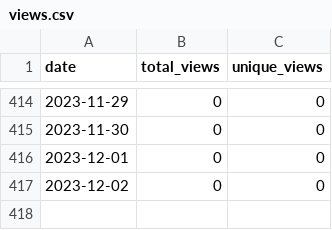
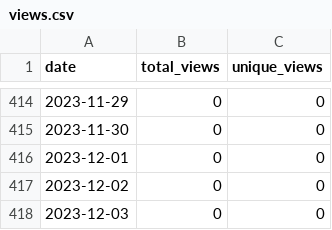
Before and after one commit to merrymitch/COMP3270, a CSV file: .traffic/views.csv, drawn as a sheet; only a part is shown, gaps mark what is left out; the diff names each change by its address in the sheet, - before the commit and + after, or states it on an @@ line.

```diff
--- a/.traffic/views.csv
+++ b/.traffic/views.csv
+row 418: 2023-12-03 | 0 | 0
```
Also changed, not shown: .traffic/clones.csv, 3 other files.
